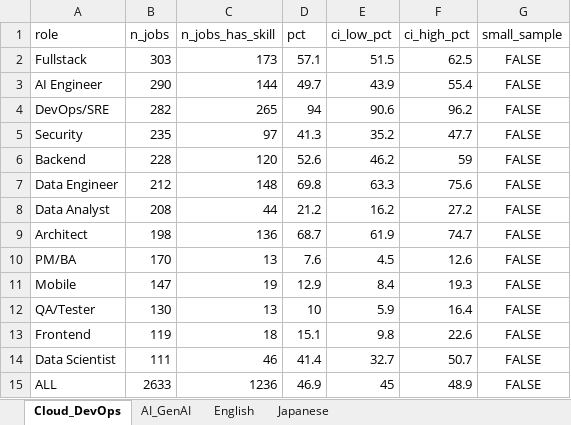
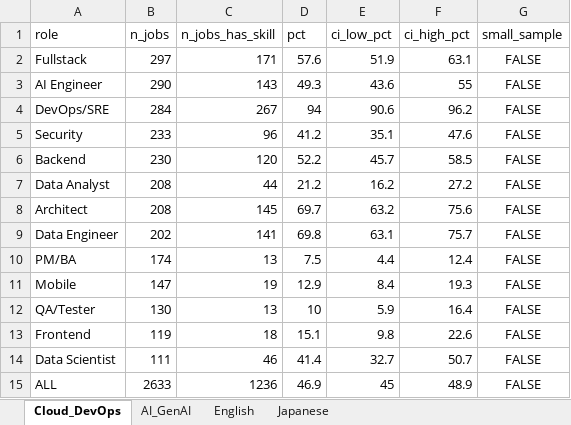
Before and after one commit to Uoe88/kltn-it-skills, an Excel workbook: results/rq2_out/rq2_density.xlsx, sheet Cloud_DevOps, drawn as a sheet; values as stored, in another font and other column widths than the file's, no borders; removed rows and columns are numbered as before the commit, all else as after; the diff names each change by its address in the sheet, - before the commit and + after, or states it on an @@ line.

```diff
--- a/results/rq2_out/rq2_density.xlsx (sheet Cloud_DevOps)
+++ b/results/rq2_out/rq2_density.xlsx (sheet Cloud_DevOps)
-B2 (n_jobs): 303
+B2 (n_jobs): 297
-C2 (n_jobs_has_skill): 173
+C2 (n_jobs_has_skill): 171
-D2 (pct): 57.1
+D2 (pct): 57.6
-E2 (ci_low_pct): 51.5
+E2 (ci_low_pct): 51.9
-F2 (ci_high_pct): 62.5
+F2 (ci_high_pct): 63.1
-C3 (n_jobs_has_skill): 144
+C3 (n_jobs_has_skill): 143
-D3 (pct): 49.7
+D3 (pct): 49.3
-E3 (ci_low_pct): 43.9
+E3 (ci_low_pct): 43.6
-F3 (ci_high_pct): 55.4
+F3 (ci_high_pct): 55
-B4 (n_jobs): 282
+B4 (n_jobs): 284
-C4 (n_jobs_has_skill): 265
+C4 (n_jobs_has_skill): 267
-B5 (n_jobs): 235
+B5 (n_jobs): 233
-C5 (n_jobs_has_skill): 97
+C5 (n_jobs_has_skill): 96
-D5 (pct): 41.3
+D5 (pct): 41.2
-E5 (ci_low_pct): 35.2
+E5 (ci_low_pct): 35.1
-F5 (ci_high_pct): 47.7
+F5 (ci_high_pct): 47.6
-B6 (n_jobs): 228
+B6 (n_jobs): 230
-D6 (pct): 52.6
+D6 (pct): 52.2
-E6 (ci_low_pct): 46.2
+E6 (ci_low_pct): 45.7
-F6 (ci_high_pct): 59
+F6 (ci_high_pct): 58.5
-row 7: Data Engineer | 212 | 148 | 69.8 | 63.3 | 75.6 | FALSE
-B8 (n_jobs): 198
+B8 (n_jobs): 208
-C8 (n_jobs_has_skill): 136
+C8 (n_jobs_has_skill): 145
-D8 (pct): 68.7
+D8 (pct): 69.7
-E8 (ci_low_pct): 61.9
+E8 (ci_low_pct): 63.2
-F8 (ci_high_pct): 74.7
+F8 (ci_high_pct): 75.6
+row 9: Data Engineer | 202 | 141 | 69.8 | 63.1 | 75.7 | FALSE
-B10 (n_jobs): 170
+B10 (n_jobs): 174
-D10 (pct): 7.6
+D10 (pct): 7.5
-E10 (ci_low_pct): 4.5
+E10 (ci_low_pct): 4.4
-F10 (ci_high_pct): 12.6
+F10 (ci_high_pct): 12.4
```
Also changed, not shown: sheet English, sheet AI_GenAI, sheet Japanese, 11 other files.
